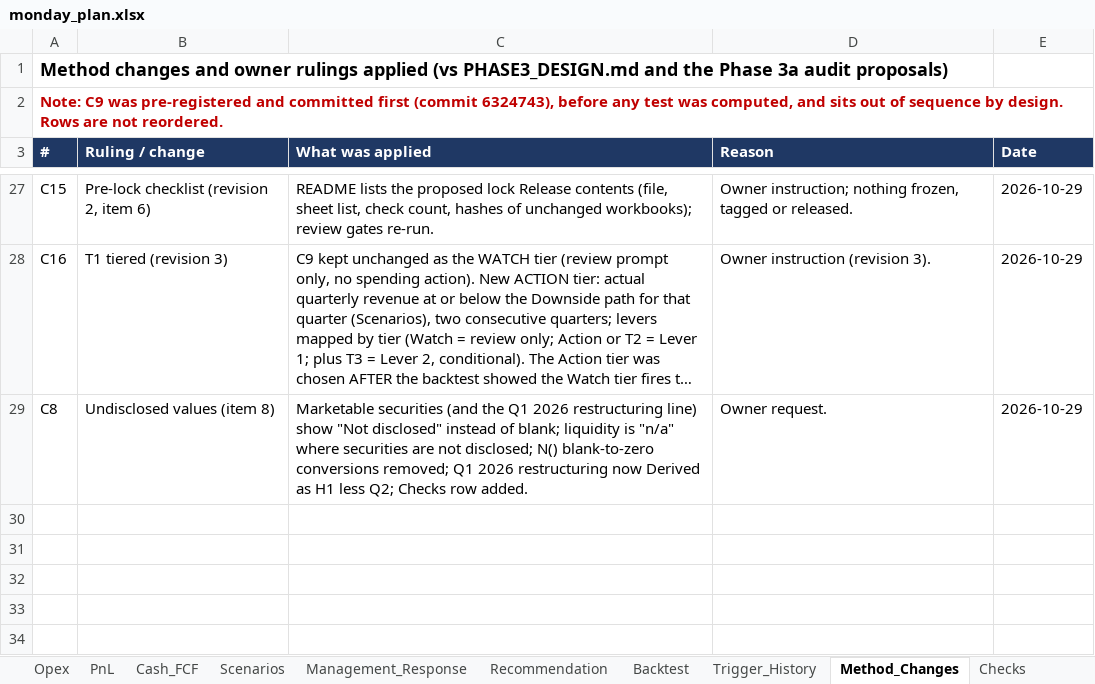
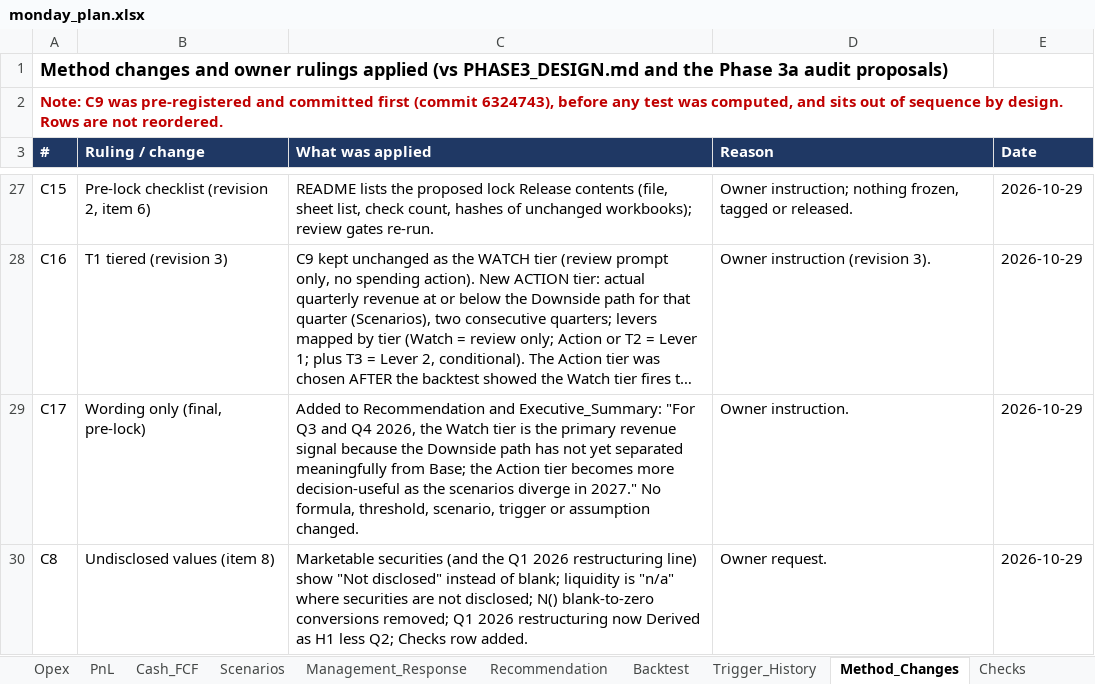
Before and after one commit to 2samfelix/monday-operating-plan, an Excel workbook: monday_plan.xlsx, sheet Method_Changes, drawn as a sheet; only a part is shown, gaps mark what is left out; long unchanged cells end in …; values as stored, in another font and other column widths than the file's, no borders; the diff names each change by its address in the sheet, - before the commit and + after, or states it on an @@ line.

```diff
--- a/monday_plan.xlsx (sheet Method_Changes)
+++ b/monday_plan.xlsx (sheet Method_Changes)
+row 29: C17 | Wording only (final, pre-lock) | Added to Recommendation and Executive_Summary: "For Q3 and Q4 2026, the Watch tier is the primary revenue signal because the Downside path has not yet separated meaningfully from Base; the Action tier becomes more decision-useful as the scenarios diverge in 2027." No formula, threshold, scenario, trigger or assumption changed. | Owner instruction. | 2026-10-29
```
Also changed, not shown: sheet Recommendation, sheet Executive_Summary.
